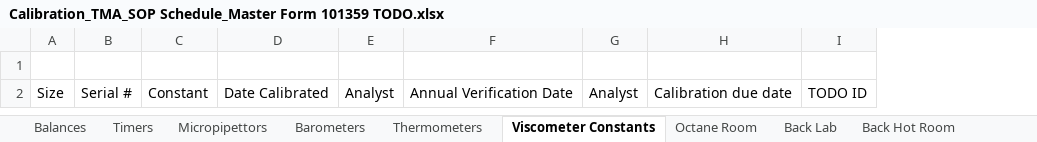
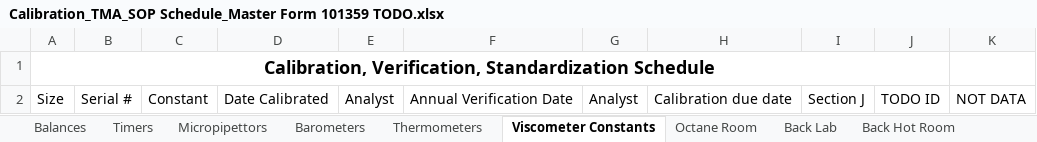
Before and after one commit to cheeordie1/DateManager, an Excel workbook: Calibration_TMA_SOP Schedule_Master Form 101359 TODO.xlsx, sheet Viscometer Constants, drawn as a sheet; values as stored, in another font and other column widths than the file's, no borders; the diff names each change by its address in the sheet, - before the commit and + after, or states it on an @@ line.

```diff
--- a/Calibration_TMA_SOP Schedule_Master Form 101359 TODO.xlsx (sheet Viscometer Constants)
+++ b/Calibration_TMA_SOP Schedule_Master Form 101359 TODO.xlsx (sheet Viscometer Constants)
+column I, row 2: Section J
+column K, row 2: NOT DATA
-A1: (empty)
+A1: Calibration, Verification, Standardization Schedule
+A1:J1 merged
```
Also changed, not shown: sheet Octane Room, sheet Middle Lab, sheet Barometers, sheet Back Lab, sheet Back Hot Room, sheet Front Lab, 8 more sheets, other sheet tabs, Calibration_TMA_SOP Schedule_Master Form 101359.xlsx, 2 other files.
